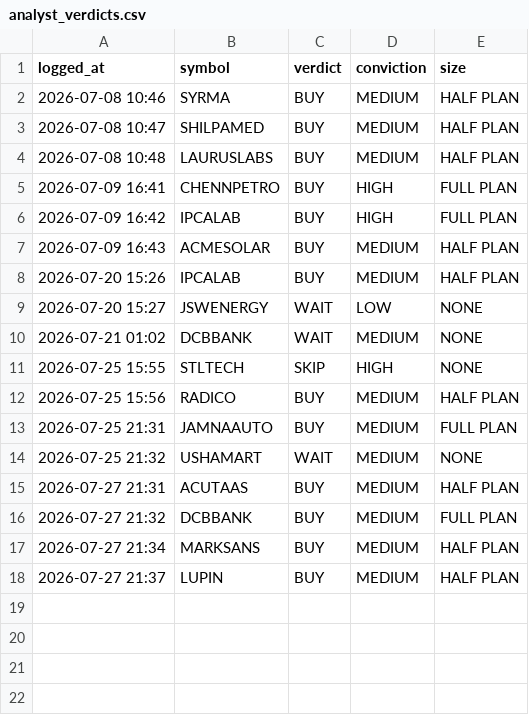
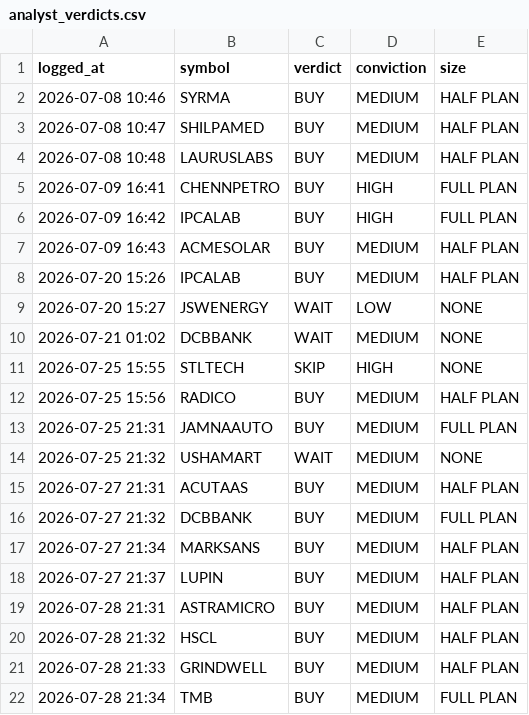
Before and after one commit to kartikeyaav/Golden-Stock, a CSV file: multibagger_screener/multibagger_screener/journal/analyst_verdicts.csv, drawn as a sheet; the diff names each change by its address in the sheet, - before the commit and + after, or states it on an @@ line.

Commit message:
local analyst: 4 pooled verdict(s) 2026-07-28 21:34 (subscription run)

```diff
--- a/multibagger_screener/multibagger_screener/journal/analyst_verdicts.csv
+++ b/multibagger_screener/multibagger_screener/journal/analyst_verdicts.csv
+row 19: 2026-07-28 21:31 | ASTRAMICRO | BUY | MEDIUM | HALF PLAN
+row 20: 2026-07-28 21:32 | HSCL | BUY | MEDIUM | HALF PLAN
+row 21: 2026-07-28 21:33 | GRINDWELL | BUY | MEDIUM | HALF PLAN
+row 22: 2026-07-28 21:34 | TMB | BUY | MEDIUM | FULL PLAN
```
Also changed, not shown: 6 other files.
